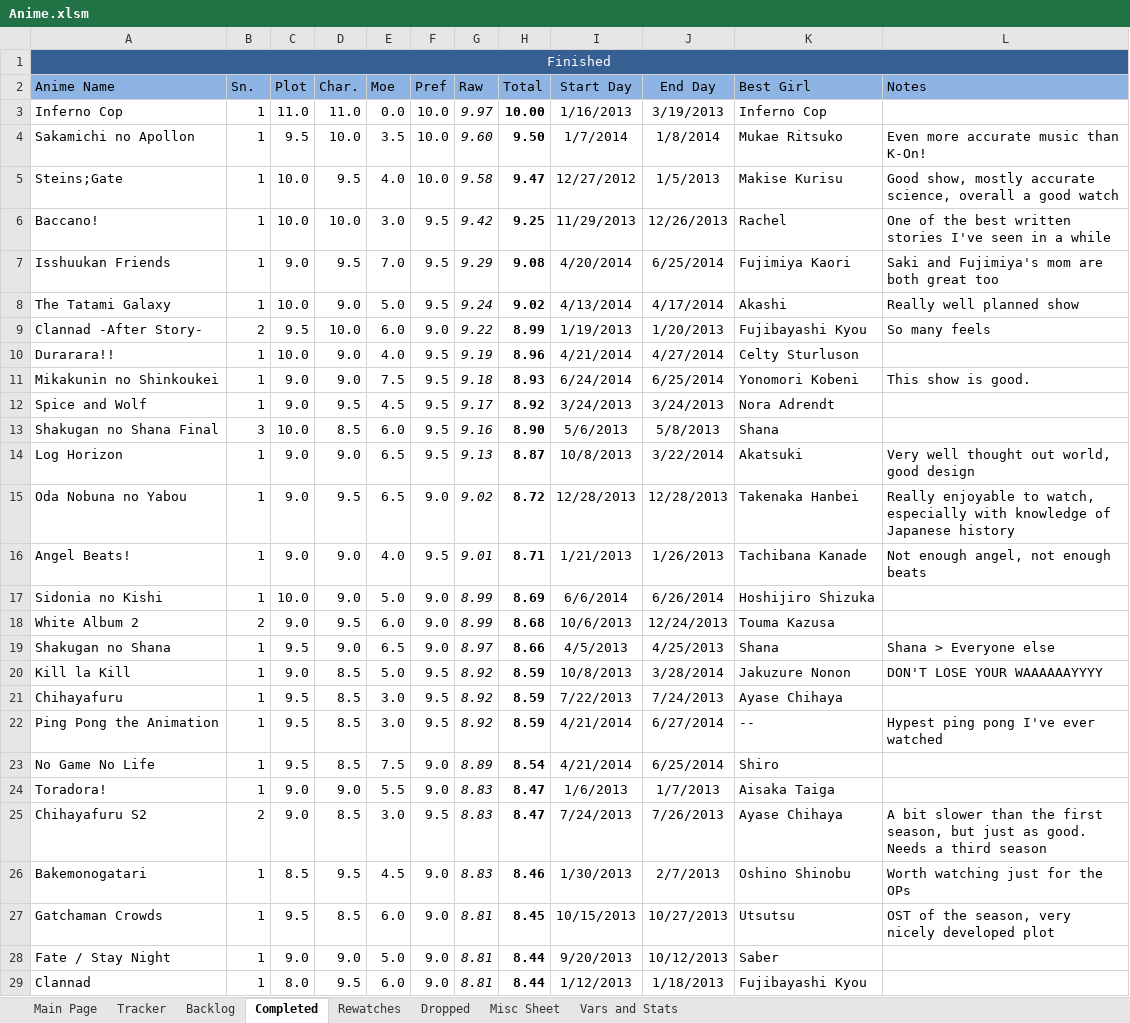
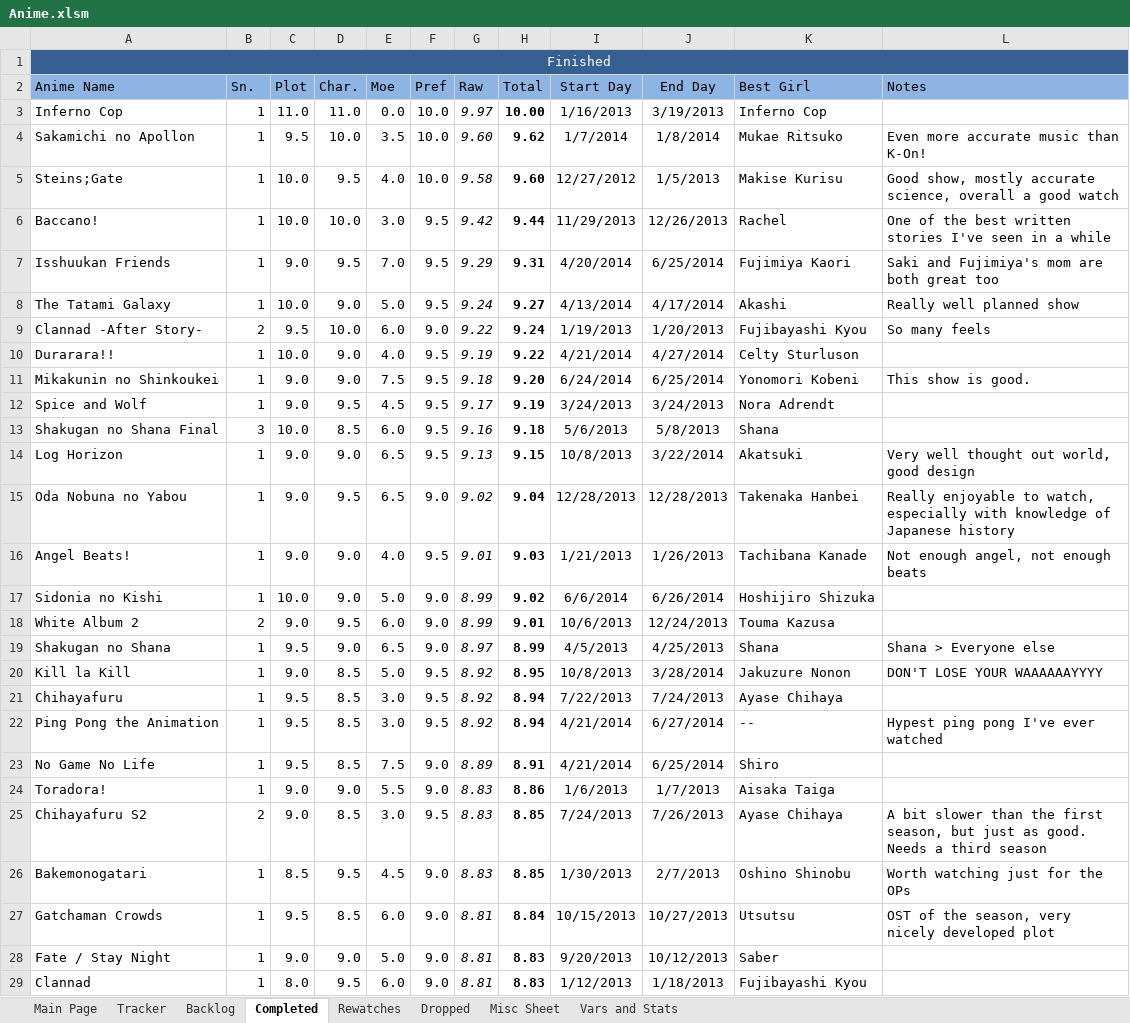
Before and after one commit to Tsukinara/AnimeTracker, an Excel workbook: Anime.xlsm, sheet Completed, drawn as a sheet; only a part is shown; values as stored, in another font and other column widths than the file's, no borders; table styles not drawn; the diff covers the shown part only; the diff names each change by its address in the sheet, - before the commit and + after, or states it on an @@ line.

```diff
--- a/Anime.xlsm (sheet Completed)
+++ b/Anime.xlsm (sheet Completed)
-H4 (Total): 9.50
+H4 (Total): 9.62
-H5 (Total): 9.47
+H5 (Total): 9.60
-H6 (Total): 9.25
+H6 (Total): 9.44
-H7 (Total): 9.08
+H7 (Total): 9.31
-H8 (Total): 9.02
+H8 (Total): 9.27
-H9 (Total): 8.99
+H9 (Total): 9.24
-H10 (Total): 8.96
+H10 (Total): 9.22
-H11 (Total): 8.93
+H11 (Total): 9.20
-H12 (Total): 8.92
+H12 (Total): 9.19
-H13 (Total): 8.90
+H13 (Total): 9.18
-H14 (Total): 8.87
+H14 (Total): 9.15
-H15 (Total): 8.72
+H15 (Total): 9.04
-H16 (Total): 8.71
+H16 (Total): 9.03
-H17 (Total): 8.69
+H17 (Total): 9.02
-H18 (Total): 8.68
+H18 (Total): 9.01
-H19 (Total): 8.66
+H19 (Total): 8.99
-H20 (Total): 8.59
+H20 (Total): 8.95
-H21:H22 (Total): 8.59
+H21:H22 (Total): 8.94
-H23 (Total): 8.54
+H23 (Total): 8.91
-H24 (Total): 8.47
+H24 (Total): 8.86
-H25 (Total): 8.47
+H25 (Total): 8.85
-H26 (Total): 8.46
+H26 (Total): 8.85
-H27 (Total): 8.45
+H27 (Total): 8.84
-H28:H29 (Total): 8.44
+H28:H29 (Total): 8.83
```
Also changed, not shown: 2 added rows, 1 removed row and 97 edited cells elsewhere in this sheet, sheet Main Page, sheet Vars and Stats, sheet Tracker, sheet Misc Sheet, formulas that keep their value, hidden cells, charts or pictures.
